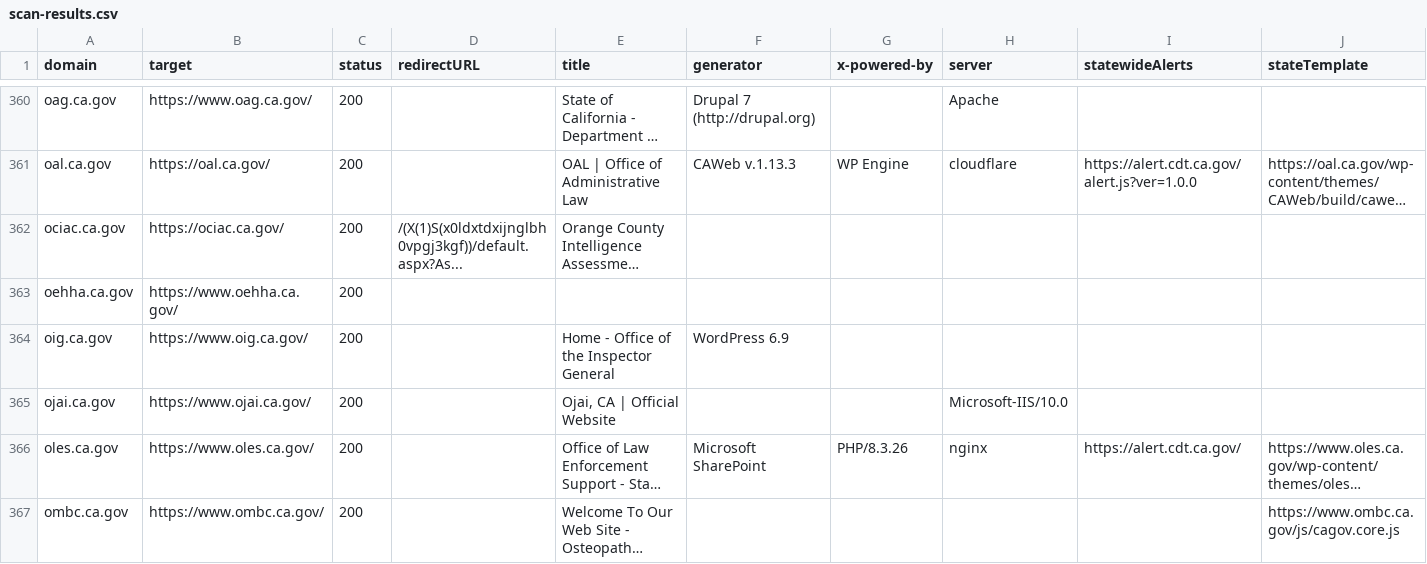
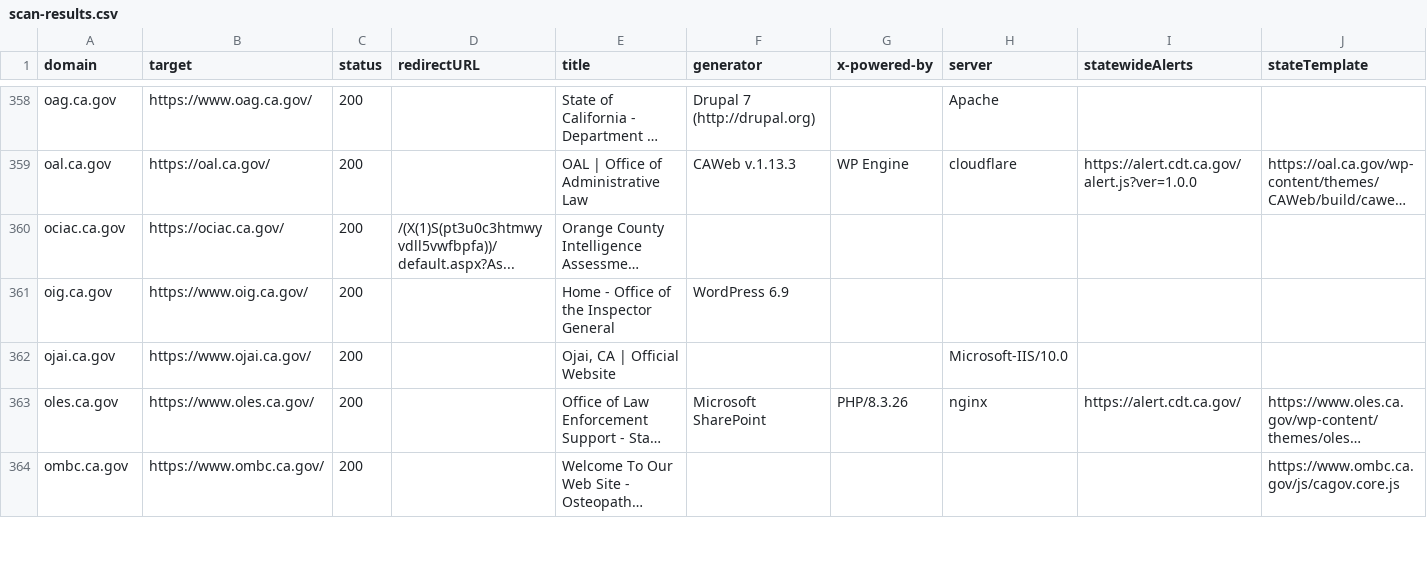
Before and after one commit to carterm/scan-url, a CSV file: publish/scan-results.csv, drawn as a sheet; only a part is shown, gaps mark what is left out; long unchanged cells end in …; removed rows and columns are numbered as before the commit, all else as after; rows hold the shown columns only; the diff covers the shown part only; the diff names each change by its address in the sheet, - before the commit and + after, or states it on an @@ line.

```diff
--- a/publish/scan-results.csv
+++ b/publish/scan-results.csv
-D360 (redirectURL): /(X(1)S(x0ldxtdxijnglbh0vpgj3kgf))/default.aspx?As...
+D360 (redirectURL): /(X(1)S(pt3u0c3htmwyvdll5vwfbpfa))/default.aspx?As...
-row 363: oehha.ca.gov | https://www.oehha.ca.gov/ | 200
```
Also changed, not shown: 3 added rows, 6 removed rows and 72 edited cells elsewhere in this file, 3 other files.
